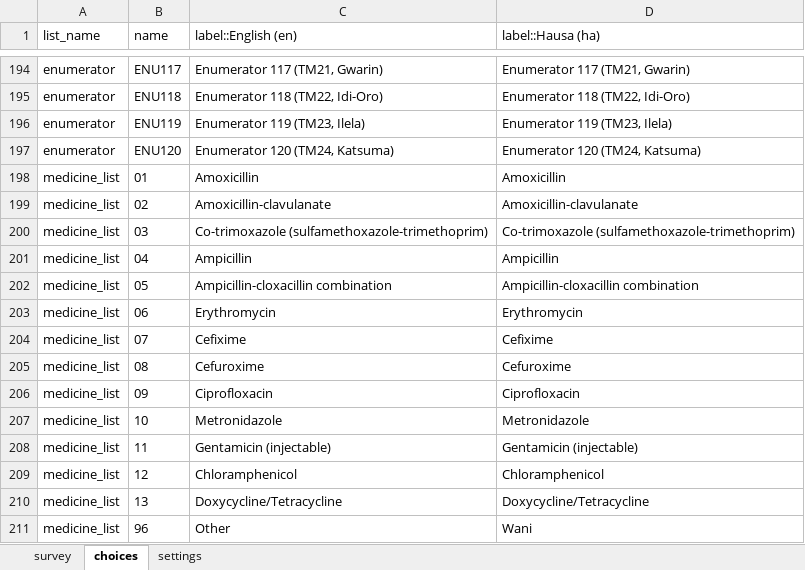
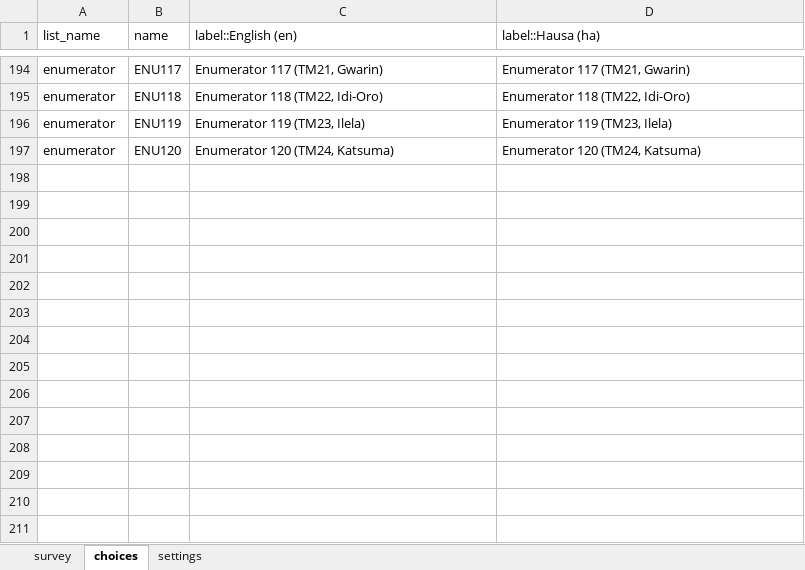
Before and after one commit to umary1063/eHealth_Africa_Senior_Coordinator_GIS_Assessment, an Excel workbook: Q3_Digital_Form_Development/form/HH2026_v1.xlsx, sheet choices, drawn as a sheet; only a part is shown, gaps mark what is left out; values as stored, in another font and other column widths than the file's, no borders; the diff names each change by its address in the sheet, - before the commit and + after, or states it on an @@ line.

Commit message:
Stop substituting for the missing medicine list; stage the field instead
Per direct instruction: do not fill data-pack gaps with content of our
own choosing, sourced or not -- report them. Removed every version of
that mistake tried so far for question 4.13 (a WHO-AWaRe-informed
illustrative choice list, then a free-text fallback). antibiotic_code is
now select_one_from_file medicine_list.csv, wired exactly like the
LGA/Ward/Settlement cascade, but form/media/medicine_list.csv ships as a
stub: header row only, zero data rows.

No antibiotic name -- invented, cited, or freely typed -- appears
anywhere in the running form. The question has no answer to offer until
the ministry supplies the real coded list and it's dropped into that
CSV; no other change to the form is needed at that point. This is the
literal meaning of "ask for the missing choice list": the gap stays
honestly blocking, not worked around.

Updated every document that described the earlier approaches
(defects report D-05, sentinel coding scheme, language/translation
policy, codebook, top-level README, test plan) to match. Reconverted:
still clean, exit 0, same two pre-existing warnings.

```diff
--- a/Q3_Digital_Form_Development/form/HH2026_v1.xlsx (sheet choices)
+++ b/Q3_Digital_Form_Development/form/HH2026_v1.xlsx (sheet choices)
-row 198: medicine_list | 01 | Amoxicillin | Amoxicillin
-row 199: medicine_list | 02 | Amoxicillin-clavulanate | Amoxicillin-clavulanate
-row 200: medicine_list | 03 | Co-trimoxazole (sulfamethoxazole-trimethoprim) | Co-trimoxazole (sulfamethoxazole-trimethoprim)
-row 201: medicine_list | 04 | Ampicillin | Ampicillin
-row 202: medicine_list | 05 | Ampicillin-cloxacillin combination | Ampicillin-cloxacillin combination
-row 203: medicine_list | 06 | Erythromycin | Erythromycin
-row 204: medicine_list | 07 | Cefixime | Cefixime
-row 205: medicine_list | 08 | Cefuroxime | Cefuroxime
-row 206: medicine_list | 09 | Ciprofloxacin | Ciprofloxacin
-row 207: medicine_list | 10 | Metronidazole | Metronidazole
-row 208: medicine_list | 11 | Gentamicin (injectable) | Gentamicin (injectable)
-row 209: medicine_list | 12 | Chloramphenicol | Chloramphenicol
-row 210: medicine_list | 13 | Doxycycline/Tetracycline | Doxycycline/Tetracycline
-row 211: medicine_list | 96 | Other | Wani
```
Also changed, not shown: sheet survey, 10 other files.
